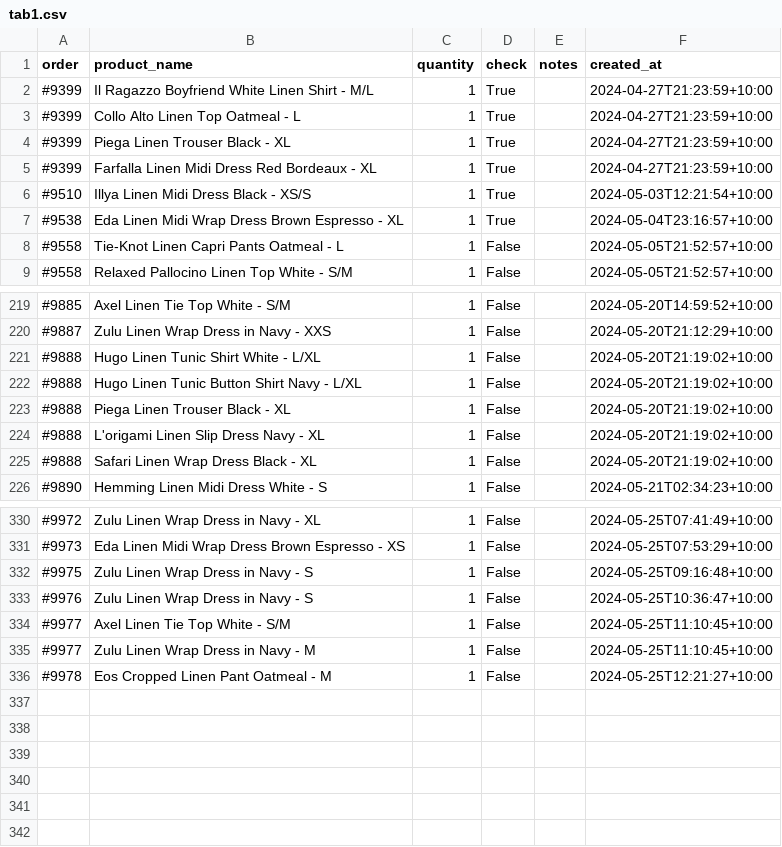
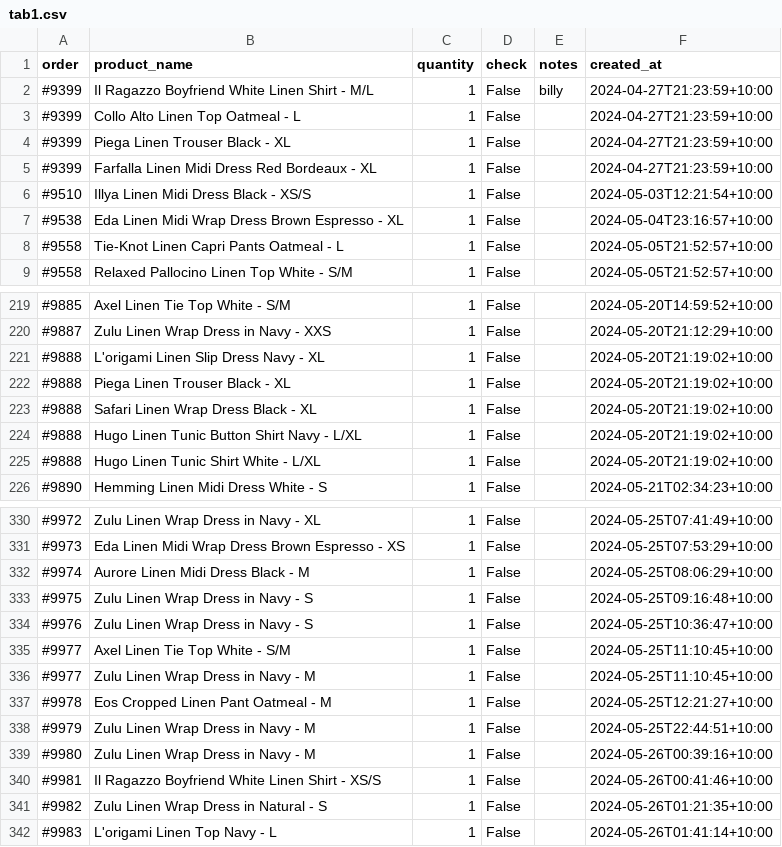
Before and after one commit to BillyBonaros/luxmii_reports, a CSV file: tab1.csv, drawn as a sheet; only a part is shown, gaps mark what is left out; the diff covers the shown part only.

```diff
--- a/tab1.csv
+++ b/tab1.csv
@@ -1,8 +1,8 @@
 order,product_name,quantity,check,notes,created_at
-#9399,Il Ragazzo Boyfriend White Linen Shirt - M/L,1,True,,2024-04-27T21:23:59+10:00
-#9399,Collo Alto Linen Top Oatmeal - L,1,True,,2024-04-27T21:23:59+10:00
-#9399,Piega Linen Trouser Black - XL,1,True,,2024-04-27T21:23:59+10:00
-#9399,Farfalla Linen Midi Dress Red Bordeaux - XL,1,True,,2024-04-27T21:23:59+10:00
-#9510,Illya Linen Midi Dress Black - XS/S,1,True,,2024-05-03T12:21:54+10:00
-#9538,Eda Linen Midi Wrap Dress Brown Espresso - XL,1,True,,2024-05-04T23:16:57+10:00
+#9399,Il Ragazzo Boyfriend White Linen Shirt - M/L,1,False,billy,2024-04-27T21:23:59+10:00
+#9399,Collo Alto Linen Top Oatmeal - L,1,False,,2024-04-27T21:23:59+10:00
+#9399,Piega Linen Trouser Black - XL,1,False,,2024-04-27T21:23:59+10:00
+#9399,Farfalla Linen Midi Dress Red Bordeaux - XL,1,False,,2024-04-27T21:23:59+10:00
+#9510,Illya Linen Midi Dress Black - XS/S,1,False,,2024-05-03T12:21:54+10:00
+#9538,Eda Linen Midi Wrap Dress Brown Espresso - XL,1,False,,2024-05-04T23:16:57+10:00
 #9558,Tie-Knot Linen Capri Pants Oatmeal - L,1,False,,2024-05-05T21:52:57+10:00
@@ -220,7 +220,7 @@ order,product_name,quantity,check,notes,created_at
 #9887,Zulu Linen Wrap Dress in Navy - XXS,1,False,,2024-05-20T21:12:29+10:00
+#9888,L'origami Linen Slip Dress Navy - XL,1,False,,2024-05-20T21:19:02+10:00
+#9888,Piega Linen Trouser Black - XL,1,False,,2024-05-20T21:19:02+10:00
+#9888,Safari Linen Wrap Dress Black - XL,1,False,,2024-05-20T21:19:02+10:00
+#9888,Hugo Linen Tunic Button Shirt Navy - L/XL,1,False,,2024-05-20T21:19:02+10:00
 #9888,Hugo Linen Tunic Shirt White - L/XL,1,False,,2024-05-20T21:19:02+10:00
-#9888,Hugo Linen Tunic Button Shirt Navy - L/XL,1,False,,2024-05-20T21:19:02+10:00
-#9888,Piega Linen Trouser Black - XL,1,False,,2024-05-20T21:19:02+10:00
-#9888,L'origami Linen Slip Dress Navy - XL,1,False,,2024-05-20T21:19:02+10:00
-#9888,Safari Linen Wrap Dress Black - XL,1,False,,2024-05-20T21:19:02+10:00
 #9890,Hemming Linen Midi Dress White - S,1,False,,2024-05-21T02:34:23+10:00
@@ -331,2 +331,3 @@ order,product_name,quantity,check,notes,created_at
 #9973,Eda Linen Midi Wrap Dress Brown Espresso - XS,1,False,,2024-05-25T07:53:29+10:00
+#9974,Aurore Linen Midi Dress Black - M,1,False,,2024-05-25T08:06:29+10:00
 #9975,Zulu Linen Wrap Dress in Navy - S,1,False,,2024-05-25T09:16:48+10:00
@@ -336 +337,6 @@ order,product_name,quantity,check,notes,created_at
 #9978,Eos Cropped Linen Pant Oatmeal - M,1,False,,2024-05-25T12:21:27+10:00
+#9979,Zulu Linen Wrap Dress in Navy - M,1,False,,2024-05-25T22:44:51+10:00
+#9980,Zulu Linen Wrap Dress in Navy - M,1,False,,2024-05-26T00:39:16+10:00
+#9981,Il Ragazzo Boyfriend White Linen Shirt - XS/S,1,False,,2024-05-26T00:41:46+10:00
+#9982,Zulu Linen Wrap Dress in Natural - S,1,False,,2024-05-26T01:21:35+10:00
+#9983,L'origami Linen Top Navy - L,1,False,,2024-05-26T01:41:14+10:00
```
Also changed, not shown: 38 moved rows elsewhere in this file, tab2.csv, 1 other file.
